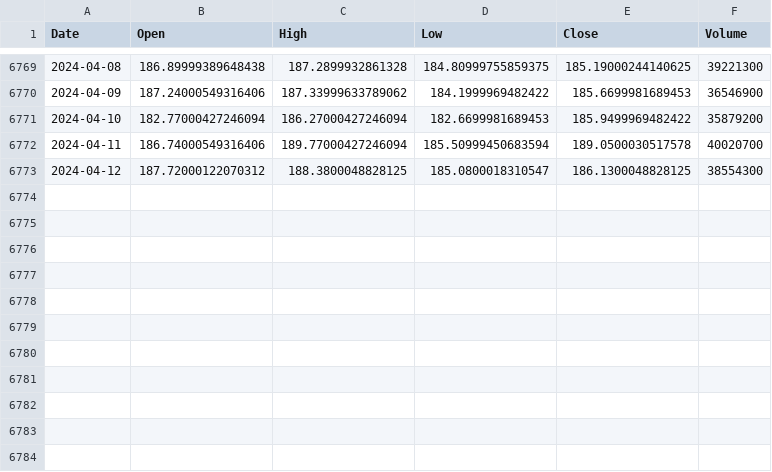
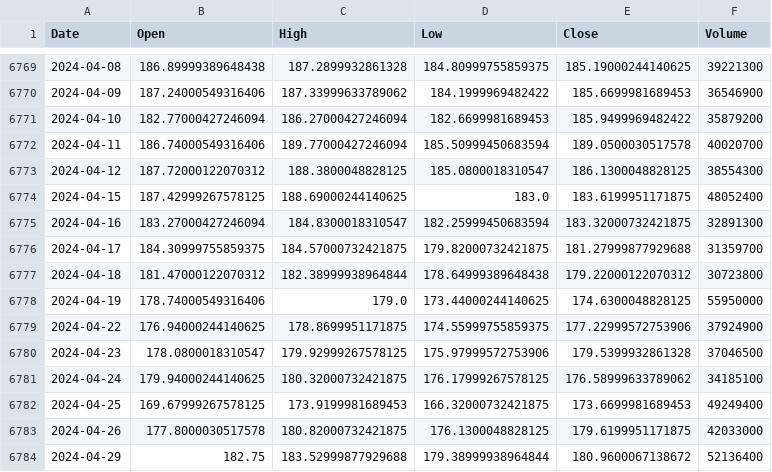
Before and after one commit to devTy33/Momentum_Trading_Genetic_Algo, a CSV file: data/AMZN.csv, drawn as a sheet; only a part is shown, gaps mark what is left out; the diff names each change by its address in the sheet, - before the commit and + after, or states it on an @@ line.

```diff
--- a/data/AMZN.csv
+++ b/data/AMZN.csv
+row 6774: 2024-04-15 | 187.42999267578125 | 188.69000244140625 | 183.0 | 183.6199951171875 | 48052400
+row 6775: 2024-04-16 | 183.27000427246094 | 184.8300018310547 | 182.25999450683594 | 183.32000732421875 | 32891300
+row 6776: 2024-04-17 | 184.30999755859375 | 184.57000732421875 | 179.82000732421875 | 181.27999877929688 | 31359700
+row 6777: 2024-04-18 | 181.47000122070312 | 182.38999938964844 | 178.64999389648438 | 179.22000122070312 | 30723800
+row 6778: 2024-04-19 | 178.74000549316406 | 179.0 | 173.44000244140625 | 174.6300048828125 | 55950000
+row 6779: 2024-04-22 | 176.94000244140625 | 178.8699951171875 | 174.55999755859375 | 177.22999572753906 | 37924900
+row 6780: 2024-04-23 | 178.0800018310547 | 179.92999267578125 | 175.97999572753906 | 179.5399932861328 | 37046500
+row 6781: 2024-04-24 | 179.94000244140625 | 180.32000732421875 | 176.17999267578125 | 176.58999633789062 | 34185100
+row 6782: 2024-04-25 | 169.67999267578125 | 173.9199981689453 | 166.32000732421875 | 173.6699981689453 | 49249400
+row 6783: 2024-04-26 | 177.8000030517578 | 180.82000732421875 | 176.1300048828125 | 179.6199951171875 | 42033000
+row 6784: 2024-04-29 | 182.75 | 183.52999877929688 | 179.38999938964844 | 180.9600067138672 | 52136400
```
Also changed, not shown: data/AAPL.csv, data/GOOG.csv, 18 other files.
